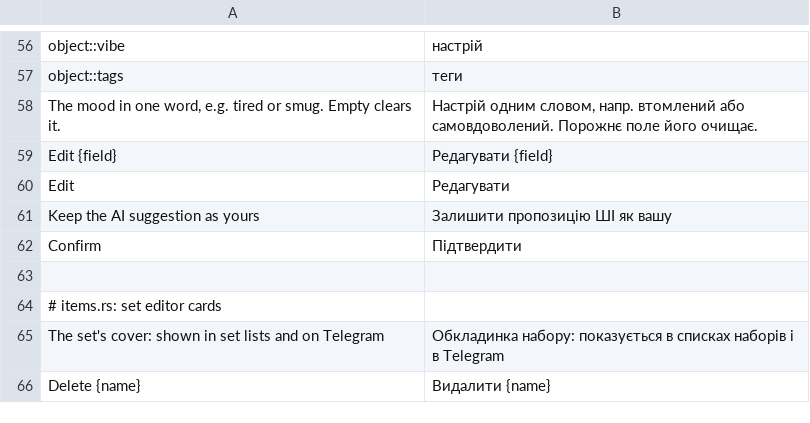
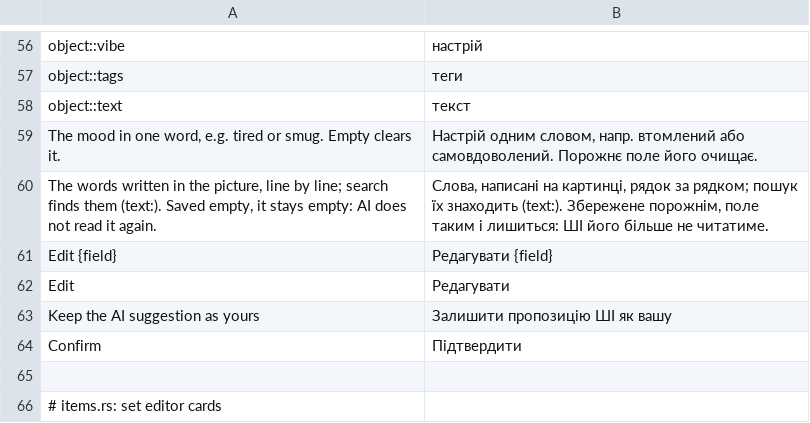
Before and after one commit to Dolfost/stickpile, a TSV file: crates/stickpile-i18n/catalog/uk/web-items.tsv, drawn as a sheet; only a part is shown, gaps mark what is left out; the shorter side is filled out with more unchanged rows; the diff names each change by its address in the sheet, - before the commit and + after, or states it on an @@ line.

Commit message:
Show and edit the item text on the web item page
The item page, the set editor's cards and the full edit form gain Text:
shown as written with its line breaks (three lines on a card), the AI
marker and "Confirm" on an AI text, edited in a textarea of at most
2000 characters. Saved, also empty, it is the user's; the full form
sends it only when it changed, so an AI text sent back as it was (line
endings aside) stays the computer's. "Suggest changes" offers it too,
and a proposal shows it with its line breaks; a form without the field
leaves the text alone.

```diff
--- a/crates/stickpile-i18n/catalog/uk/web-items.tsv
+++ b/crates/stickpile-i18n/catalog/uk/web-items.tsv
+row 58: object::text | текст
+row 60: The words written in the picture, line by line; search finds them (text:). Saved empty, it stays empty: AI does not read it again. | Слова, написані на картинці, рядок за рядком; пошук їх знаходить (text:). Збережене порожнім, поле таким і лишиться: ШІ його більше не читатиме.
```
Also changed, not shown: 6 other files.
